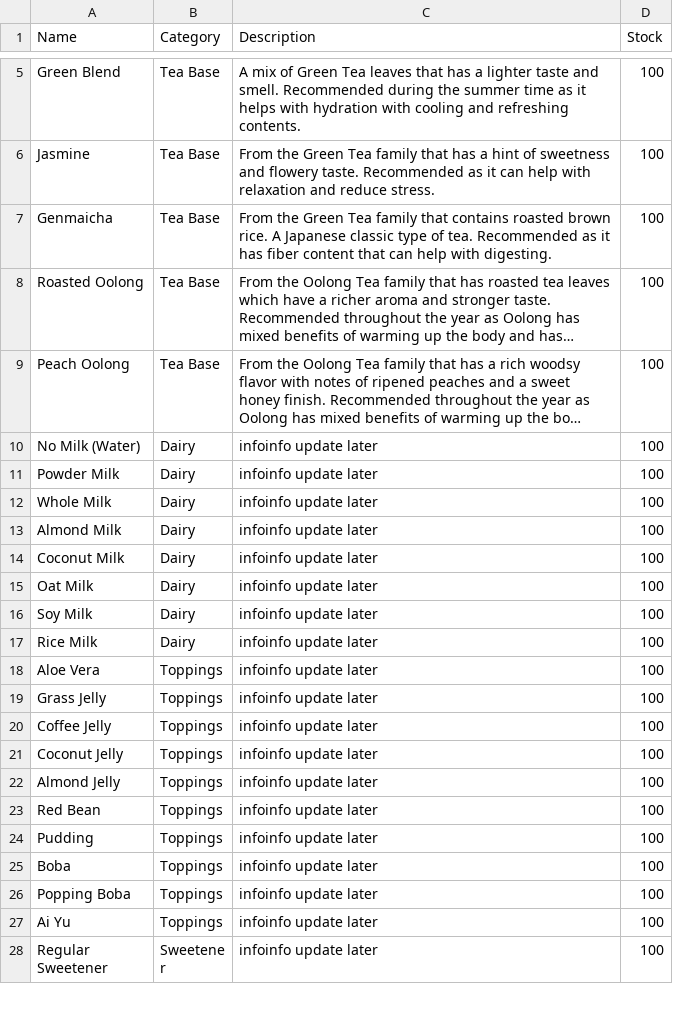
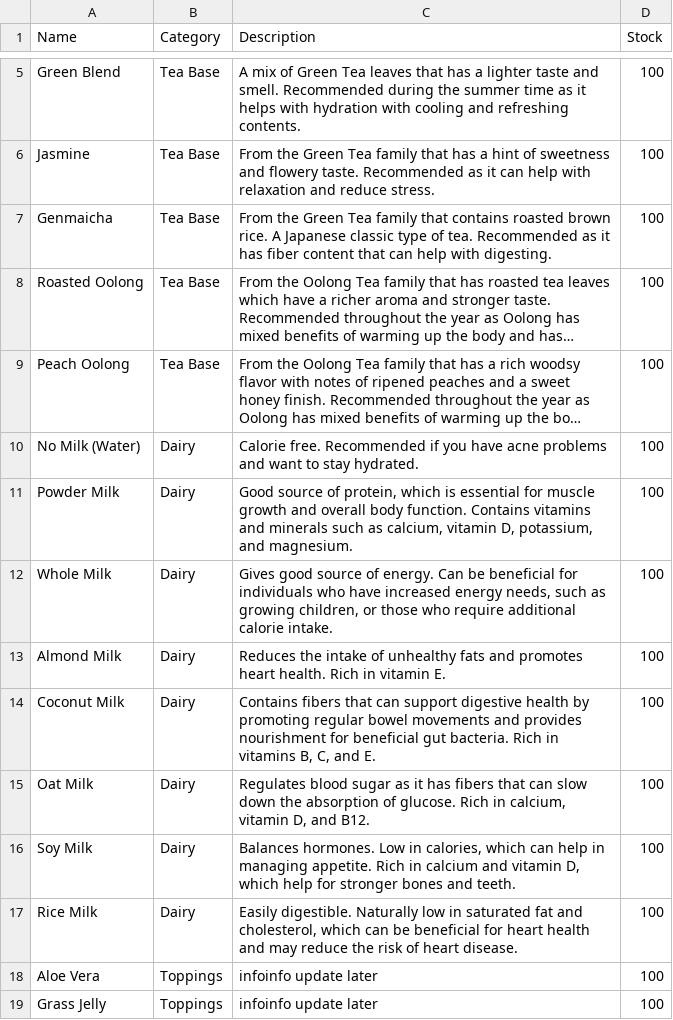
Before and after one commit to MarcoCat/HappyBrew, a CSV file: ingredients.csv, drawn as a sheet; only a part is shown, gaps mark what is left out; the shorter side is filled out with more unchanged rows; long unchanged cells end in …; the diff names each change by its address in the sheet, - before the commit and + after, or states it on an @@ line.

Commit message:
added dairy description to ingredient csv

```diff
--- a/ingredients.csv
+++ b/ingredients.csv
-C10 (Description): infoinfo update later
+C10 (Description): Calorie free. Recommended if you have acne problems and want to stay hydrated.
-C11 (Description): infoinfo update later
+C11 (Description): Good source of protein, which is essential for muscle growth and overall body function. Contains vitamins and minerals such as calcium, vitamin D, potassium, and magnesium.
-C12 (Description): infoinfo update later
+C12 (Description): Gives good source of energy. Can be beneficial for individuals who have increased energy needs, such as growing children, or those who require additional calorie intake.
-C13 (Description): infoinfo update later
+C13 (Description): Reduces the intake of unhealthy fats and promotes heart health. Rich in vitamin E.
-C14 (Description): infoinfo update later
+C14 (Description): Contains fibers that can support digestive health by promoting regular bowel movements and provides nourishment for beneficial gut bacteria. Rich in vitamins B, C, and E.
-C15 (Description): infoinfo update later
+C15 (Description): Regulates blood sugar as it has fibers that can slow down the absorption of glucose. Rich in calcium, vitamin D, and B12.
-C16 (Description): infoinfo update later
+C16 (Description): Balances hormones. Low in calories, which can help in managing appetite. Rich in calcium and vitamin D, which help for stronger bones and teeth.
-C17 (Description): infoinfo update later
+C17 (Description): Easily digestible. Naturally low in saturated fat and cholesterol, which can be beneficial for heart health and may reduce the risk of heart disease.
```
